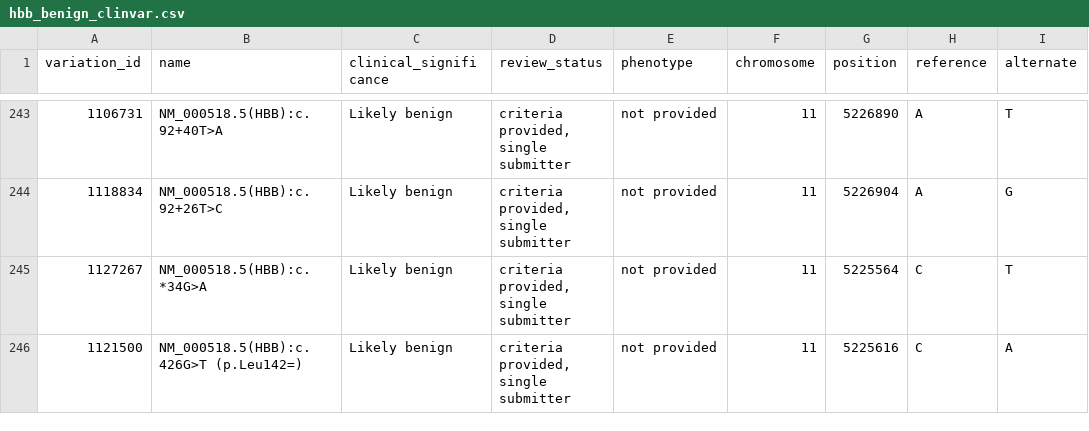
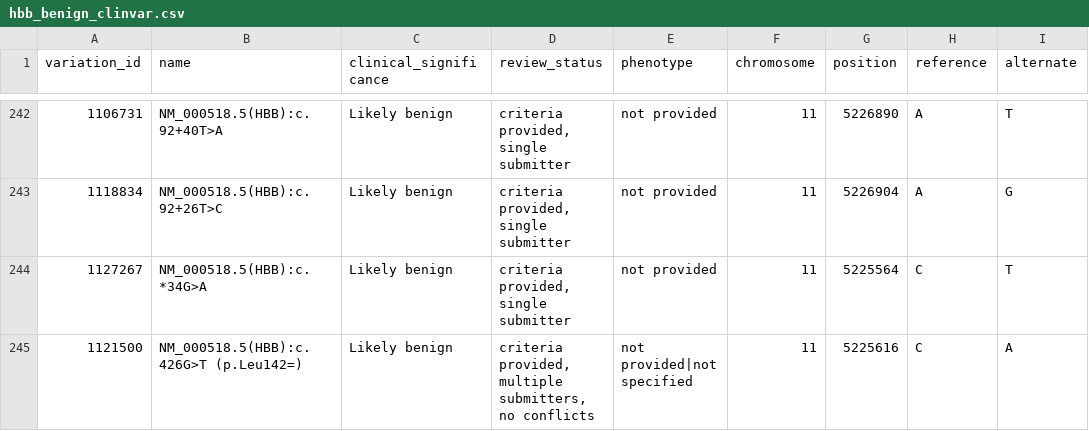
Before and after one commit to 1411-faiyaz/FYDP-Project, a CSV file: data/interim/hbb_benign_clinvar.csv, drawn as a sheet; only a part is shown, gaps mark what is left out; addresses are those after the commit; the diff covers the shown part only; the diff names each change by its address in the sheet, - before the commit and + after, or states it on an @@ line.

```diff
--- a/data/interim/hbb_benign_clinvar.csv
+++ b/data/interim/hbb_benign_clinvar.csv
-D245 (review_status): criteria provided, single submitter
+D245 (review_status): criteria provided, multiple submitters, no conflicts
-E245 (phenotype): not provided
+E245 (phenotype): not provided|not specified
```
Also changed, not shown: 1 removed row and 12 edited cells elsewhere in this file, data/interim/hbb_beta_thal_pathogenic_clinvar.csv, 8 other files.
